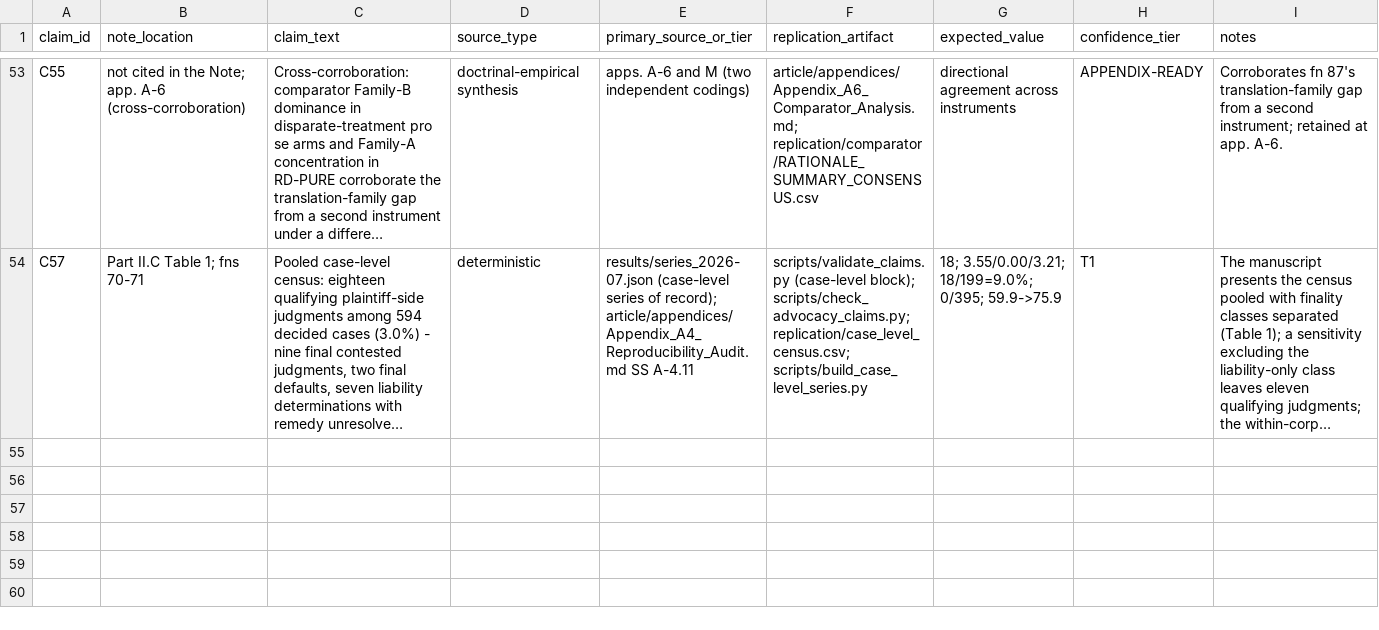
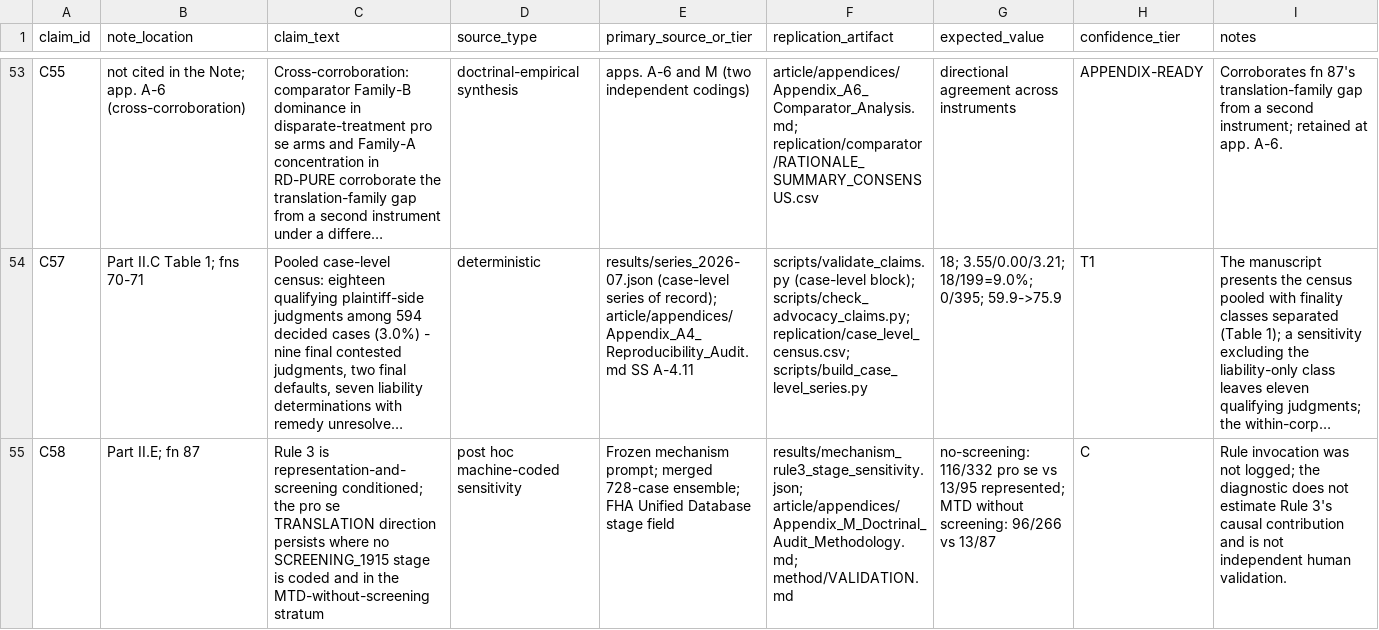
Before and after one commit to NickGillArizona/Duty-Without-Data, a CSV file: article/CLAIMS_LEDGER.csv, drawn as a sheet; only a part is shown, gaps mark what is left out; long unchanged cells end in …; the diff names each change by its address in the sheet, - before the commit and + after, or states it on an @@ line.

```diff
--- a/article/CLAIMS_LEDGER.csv
+++ b/article/CLAIMS_LEDGER.csv
+row 55: C58 | Part II.E; fn 87 | Rule 3 is representation-and-screening conditioned; the pro se TRANSLATION direction persists where no SCREENING_1915 stage is coded and in the MTD-without-screening stratum | post hoc machine-coded sensitivity | Frozen mechanism prompt; merged 728-case ensemble; FHA Unified Database stage field | results/mechanism_rule3_stage_sensitivity.json; article/appendices/Appendix_M_Doctrinal_Audit_Methodology.md; method/VALIDATION.md | no-screening: 116/332 pro se vs 13/95 represented; MTD without screening: 96/266 vs 13/87 | C | Rule invocation was not logged; the diagnostic does not estimate Rule 3's causal contribution and is not independent human validation.
```
Also changed, not shown: results/case_level_recount.csv, 14 other files.
